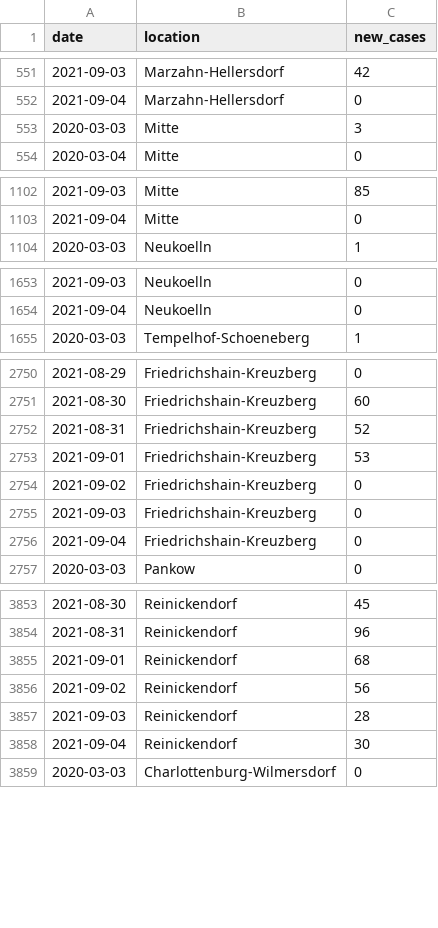
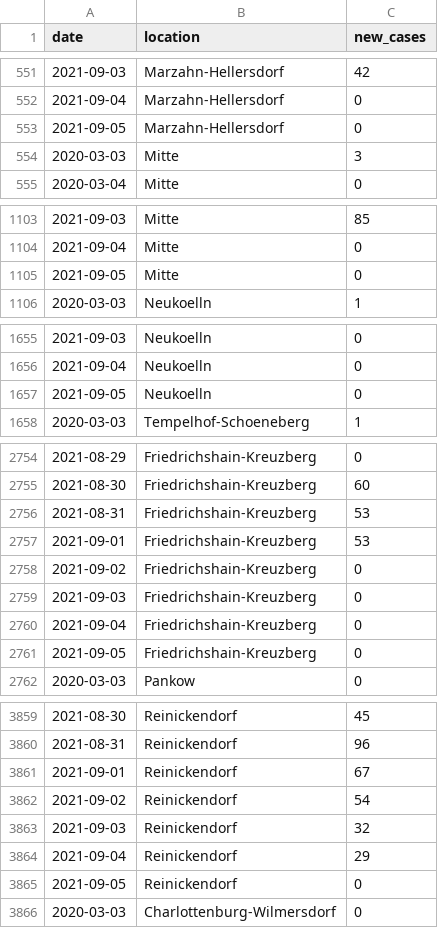
Before and after one commit to bjornpiltz/covid_berlin, a CSV file: LAGeSo.csv, drawn as a sheet; only a part is shown, gaps mark what is left out; the diff covers the shown part only.

Commit message:
Github Action autocommit

```diff
--- a/LAGeSo.csv
+++ b/LAGeSo.csv
@@ -552,2 +552,3 @@ date,location,new_cases
 2021-09-04,Marzahn-Hellersdorf,0
+2021-09-05,Marzahn-Hellersdorf,0
 2020-03-03,Mitte,3
@@ -1103,2 +1104,3 @@ date,location,new_cases
 2021-09-04,Mitte,0
+2021-09-05,Mitte,0
 2020-03-03,Neukoelln,1
@@ -1654,2 +1656,3 @@ date,location,new_cases
 2021-09-04,Neukoelln,0
+2021-09-05,Neukoelln,0
 2020-03-03,Tempelhof-Schoeneberg,1
@@ -2751,3 +2755,3 @@ date,location,new_cases
 2021-08-30,Friedrichshain-Kreuzberg,60
-2021-08-31,Friedrichshain-Kreuzberg,52
+2021-08-31,Friedrichshain-Kreuzberg,53
 2021-09-01,Friedrichshain-Kreuzberg,53
@@ -2756,2 +2760,3 @@ date,location,new_cases
 2021-09-04,Friedrichshain-Kreuzberg,0
+2021-09-05,Friedrichshain-Kreuzberg,0
 2020-03-03,Pankow,0
@@ -3854,6 +3860,7 @@ date,location,new_cases
 2021-08-31,Reinickendorf,96
-2021-09-01,Reinickendorf,68
-2021-09-02,Reinickendorf,56
-2021-09-03,Reinickendorf,28
-2021-09-04,Reinickendorf,30
+2021-09-01,Reinickendorf,67
+2021-09-02,Reinickendorf,54
+2021-09-03,Reinickendorf,32
+2021-09-04,Reinickendorf,29
+2021-09-05,Reinickendorf,0
 2020-03-03,Charlottenburg-Wilmersdorf,0
```
Also changed, not shown: 7 added rows elsewhere in this file.
